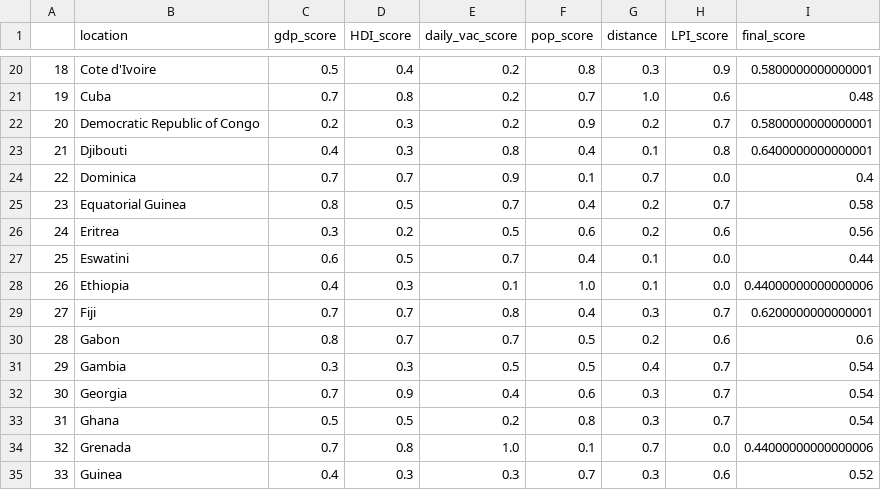
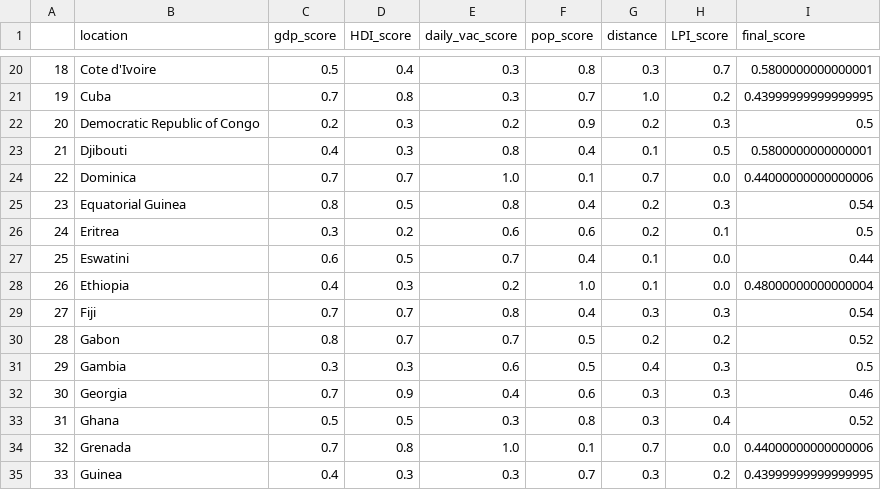
Before and after one commit to Patrick5225/country-covid-vaccinations, a CSV file: scoring/final_score.csv, drawn as a sheet; only a part is shown, gaps mark what is left out; the diff covers the shown part only.

```diff
--- a/scoring/final_score.csv
+++ b/scoring/final_score.csv
@@ -20,16 +20,16 @@
-18,Cote d'Ivoire,0.5,0.4,0.2,0.8,0.3,0.9,0.5800000000000001
-19,Cuba,0.7,0.8,0.2,0.7,1.0,0.6,0.48
-20,Democratic Republic of Congo,0.2,0.3,0.2,0.9,0.2,0.7,0.5800000000000001
-21,Djibouti,0.4,0.3,0.8,0.4,0.1,0.8,0.6400000000000001
-22,Dominica,0.7,0.7,0.9,0.1,0.7,0.0,0.4
-23,Equatorial Guinea,0.8,0.5,0.7,0.4,0.2,0.7,0.58
-24,Eritrea,0.3,0.2,0.5,0.6,0.2,0.6,0.56
+18,Cote d'Ivoire,0.5,0.4,0.3,0.8,0.3,0.7,0.5800000000000001
+19,Cuba,0.7,0.8,0.3,0.7,1.0,0.2,0.43999999999999995
+20,Democratic Republic of Congo,0.2,0.3,0.2,0.9,0.2,0.3,0.5
+21,Djibouti,0.4,0.3,0.8,0.4,0.1,0.5,0.5800000000000001
+22,Dominica,0.7,0.7,1.0,0.1,0.7,0.0,0.44000000000000006
+23,Equatorial Guinea,0.8,0.5,0.8,0.4,0.2,0.3,0.54
+24,Eritrea,0.3,0.2,0.6,0.6,0.2,0.1,0.5
 25,Eswatini,0.6,0.5,0.7,0.4,0.1,0.0,0.44
-26,Ethiopia,0.4,0.3,0.1,1.0,0.1,0.0,0.44000000000000006
-27,Fiji,0.7,0.7,0.8,0.4,0.3,0.7,0.6200000000000001
-28,Gabon,0.8,0.7,0.7,0.5,0.2,0.6,0.6
-29,Gambia,0.3,0.3,0.5,0.5,0.4,0.7,0.54
-30,Georgia,0.7,0.9,0.4,0.6,0.3,0.7,0.54
-31,Ghana,0.5,0.5,0.2,0.8,0.3,0.7,0.54
+26,Ethiopia,0.4,0.3,0.2,1.0,0.1,0.0,0.48000000000000004
+27,Fiji,0.7,0.7,0.8,0.4,0.3,0.3,0.54
+28,Gabon,0.8,0.7,0.7,0.5,0.2,0.2,0.52
+29,Gambia,0.3,0.3,0.6,0.5,0.4,0.3,0.5
+30,Georgia,0.7,0.9,0.4,0.6,0.3,0.3,0.46
+31,Ghana,0.5,0.5,0.3,0.8,0.3,0.4,0.52
 32,Grenada,0.7,0.8,1.0,0.1,0.7,0.0,0.44000000000000006
-33,Guinea,0.4,0.3,0.3,0.7,0.3,0.6,0.52
+33,Guinea,0.4,0.3,0.3,0.7,0.3,0.2,0.43999999999999995
```
Also changed, not shown: 132 edited cells elsewhere in this file, 1 other file.
